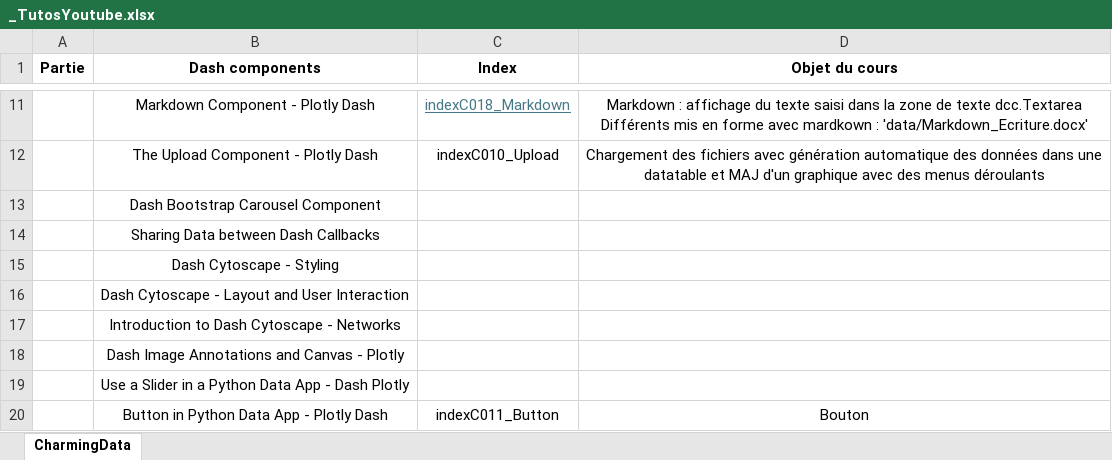
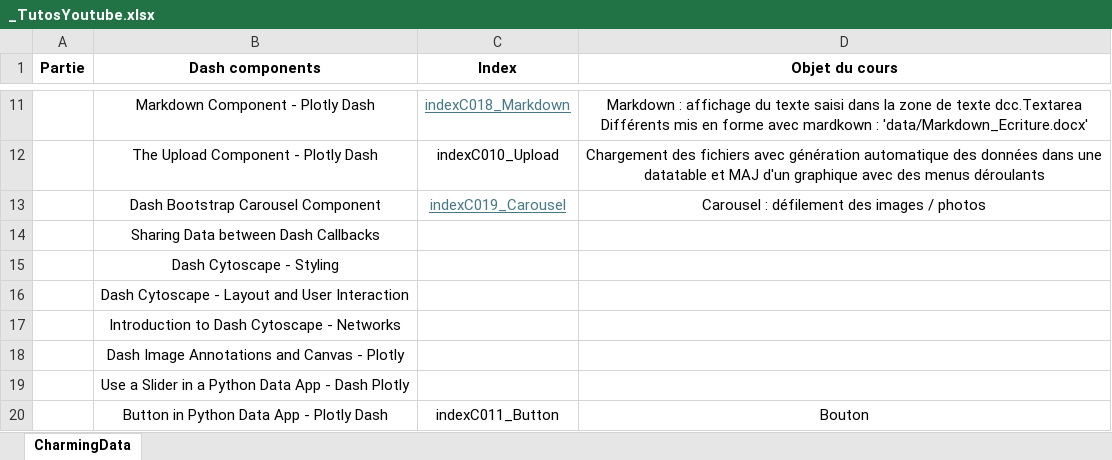
Before and after one commit to LeRoiFou/Dash, an Excel workbook: _TutosYoutube.xlsx, sheet CharmingData, drawn as a sheet; only a part is shown, gaps mark what is left out; values as stored, in another font and other column widths than the file's, no borders; the diff names each change by its address in the sheet, - before the commit and + after, or states it on an @@ line.

```diff
--- a/_TutosYoutube.xlsx (sheet CharmingData)
+++ b/_TutosYoutube.xlsx (sheet CharmingData)
-C13 (Index): (empty)
+C13 (Index): indexC019_Carousel
-D13 (Objet du cours): (empty)
+D13 (Objet du cours): Carousel : défilement des images / photos
```
Also changed, not shown: 1 other file.
